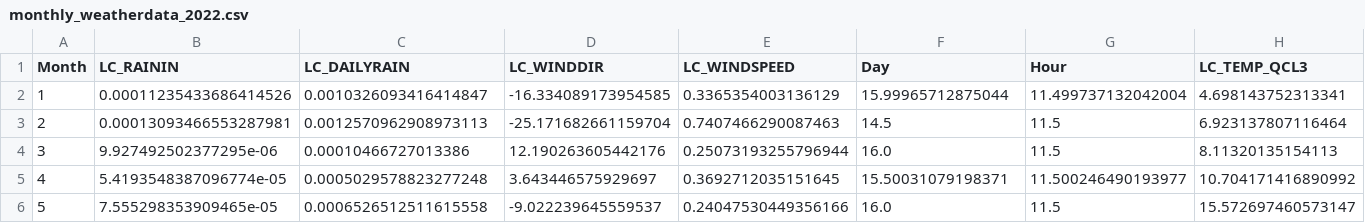
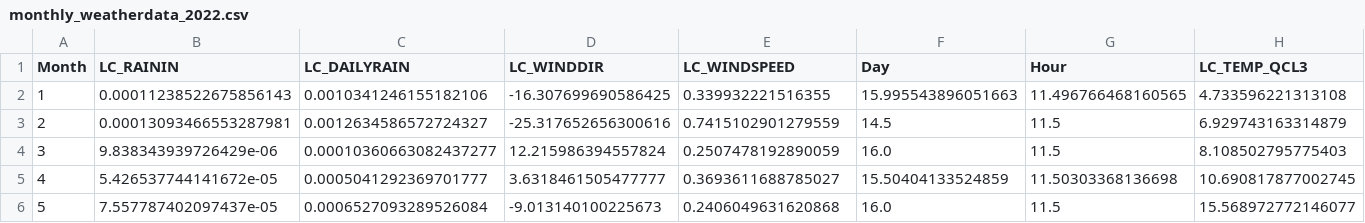
Before and after one commit to lennertvanh/MDA-Georgia, a CSV file: Data for visualization/monthly_weatherdata_2022.csv, drawn as a sheet; only a part is shown; the diff covers the shown part only.

```diff
--- a/Data for visualization/monthly_weatherdata_2022.csv
+++ b/Data for visualization/monthly_weatherdata_2022.csv
@@ -1,6 +1,6 @@
 Month,LC_RAININ,LC_DAILYRAIN,LC_WINDDIR,LC_WINDSPEED,Day,Hour,LC_TEMP_QCL3
-1,0.00011235433686414526,0.0010326093416414847,-16.334089173954585,0.3365354003136129,15.99965712875044,11.499737132042004,4.698143752313341
-2,0.00013093466553287981,0.0012570962908973113,-25.171682661159704,0.7407466290087463,14.5,11.5,6.923137807116464
-3,9.927492502377295e-06,0.00010466727013386,12.190263605442176,0.25073193255796944,16.0,11.5,8.11320135154113
-4,5.4193548387096774e-05,0.0005029578823277248,3.643446575929697,0.3692712035151645,15.50031079198371,11.500246490193977,10.704171416890992
-5,7.555298353909465e-05,0.0006526512511615558,-9.022239645559537,0.24047530449356166,16.0,11.5,15.572697460573147
+1,0.00011238522675856143,0.0010341246155182106,-16.307699690586425,0.339932221516355,15.995543896051663,11.496766468160565,4.733596221313108
+2,0.00013093466553287981,0.0012634586572724327,-25.317652656300616,0.7415102901279559,14.5,11.5,6.929743163314879
+3,9.838343939726429e-06,0.00010360663082437277,12.215986394557824,0.2507478192890059,16.0,11.5,8.108502795775403
+4,5.426537744141672e-05,0.0005041292369701777,3.6318461505477777,0.3693611688785027,15.50404133524859,11.50303368136698,10.690817877002745
+5,7.557787402097437e-05,0.0006527093289526084,-9.013140100225673,0.2406049631620868,16.0,11.5,15.568972772146077
```
Also changed, not shown: 35 edited cells elsewhere in this file, Data for visualization/daily_weatherdata_2022.csv, Data for visualization/hourly_weatherdata_2022.csv, 4 other files.
